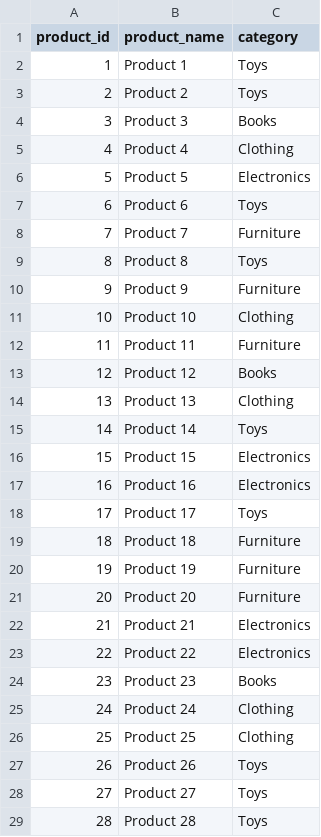
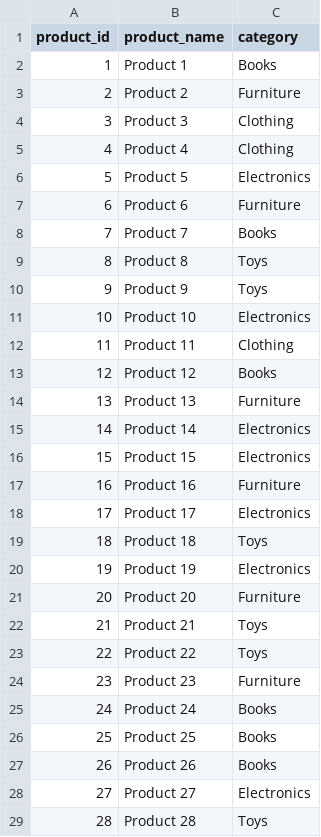
Before and after one commit to chajdu81/cubix_processmining, a CSV file: support_files/products.csv, drawn as a sheet; only a part is shown; the diff covers the shown part only.

```diff
--- a/support_files/products.csv
+++ b/support_files/products.csv
@@ -1,29 +1,29 @@
 product_id,product_name,category
-1,Product 1,Toys
-2,Product 2,Toys
-3,Product 3,Books
+1,Product 1,Books
+2,Product 2,Furniture
+3,Product 3,Clothing
 4,Product 4,Clothing
 5,Product 5,Electronics
-6,Product 6,Toys
-7,Product 7,Furniture
+6,Product 6,Furniture
+7,Product 7,Books
 8,Product 8,Toys
-9,Product 9,Furniture
-10,Product 10,Clothing
-11,Product 11,Furniture
+9,Product 9,Toys
+10,Product 10,Electronics
+11,Product 11,Clothing
 12,Product 12,Books
-13,Product 13,Clothing
-14,Product 14,Toys
+13,Product 13,Furniture
+14,Product 14,Electronics
 15,Product 15,Electronics
-16,Product 16,Electronics
-17,Product 17,Toys
-18,Product 18,Furniture
-19,Product 19,Furniture
+16,Product 16,Furniture
+17,Product 17,Electronics
+18,Product 18,Toys
+19,Product 19,Electronics
 20,Product 20,Furniture
-21,Product 21,Electronics
-22,Product 22,Electronics
-23,Product 23,Books
-24,Product 24,Clothing
-25,Product 25,Clothing
-26,Product 26,Toys
-27,Product 27,Toys
+21,Product 21,Toys
+22,Product 22,Toys
+23,Product 23,Furniture
+24,Product 24,Books
+25,Product 25,Books
+26,Product 26,Books
+27,Product 27,Electronics
 28,Product 28,Toys
```
Also changed, not shown: 133 edited cells elsewhere in this file, support_files/customers.csv, support_files/orders.csv, 2 other files.
